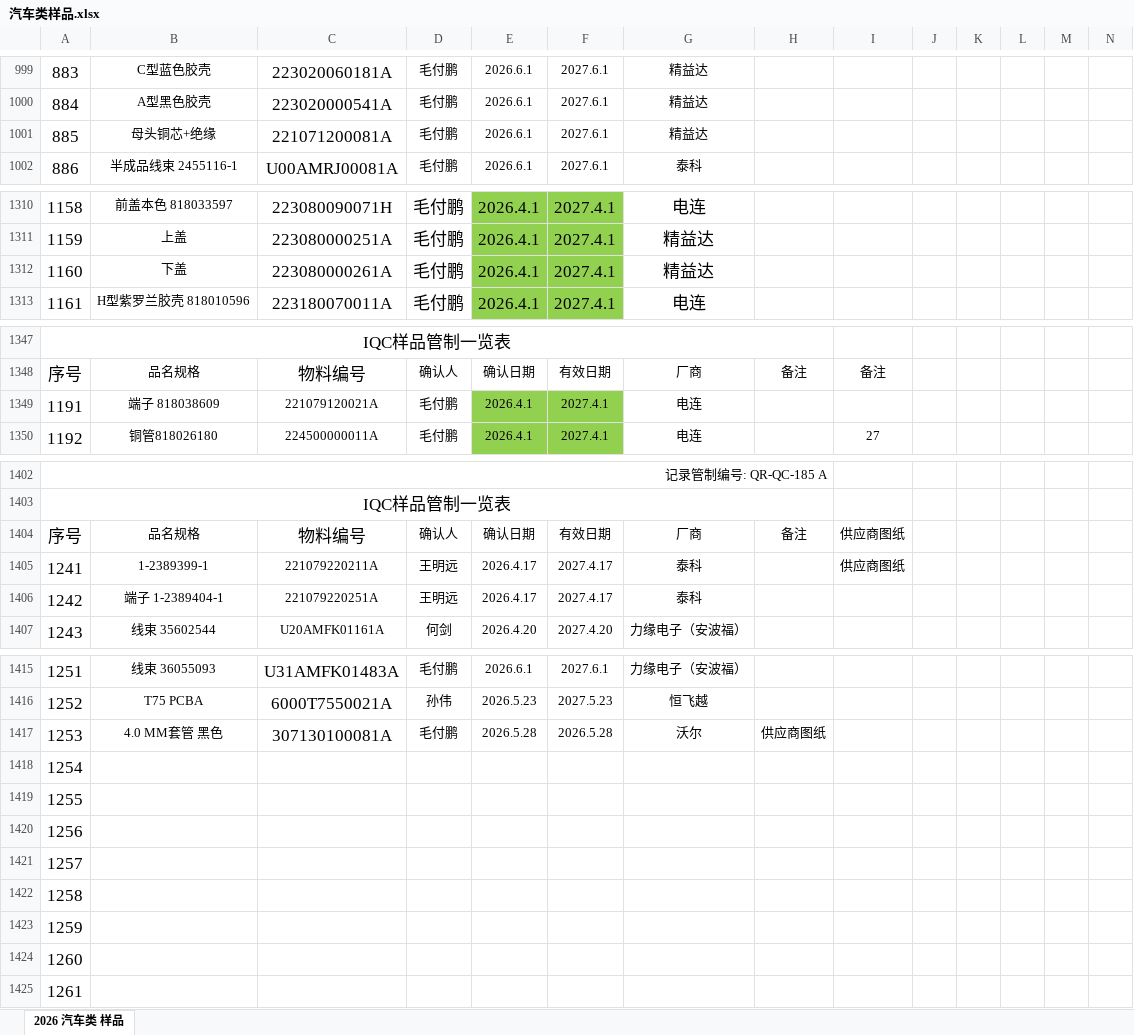
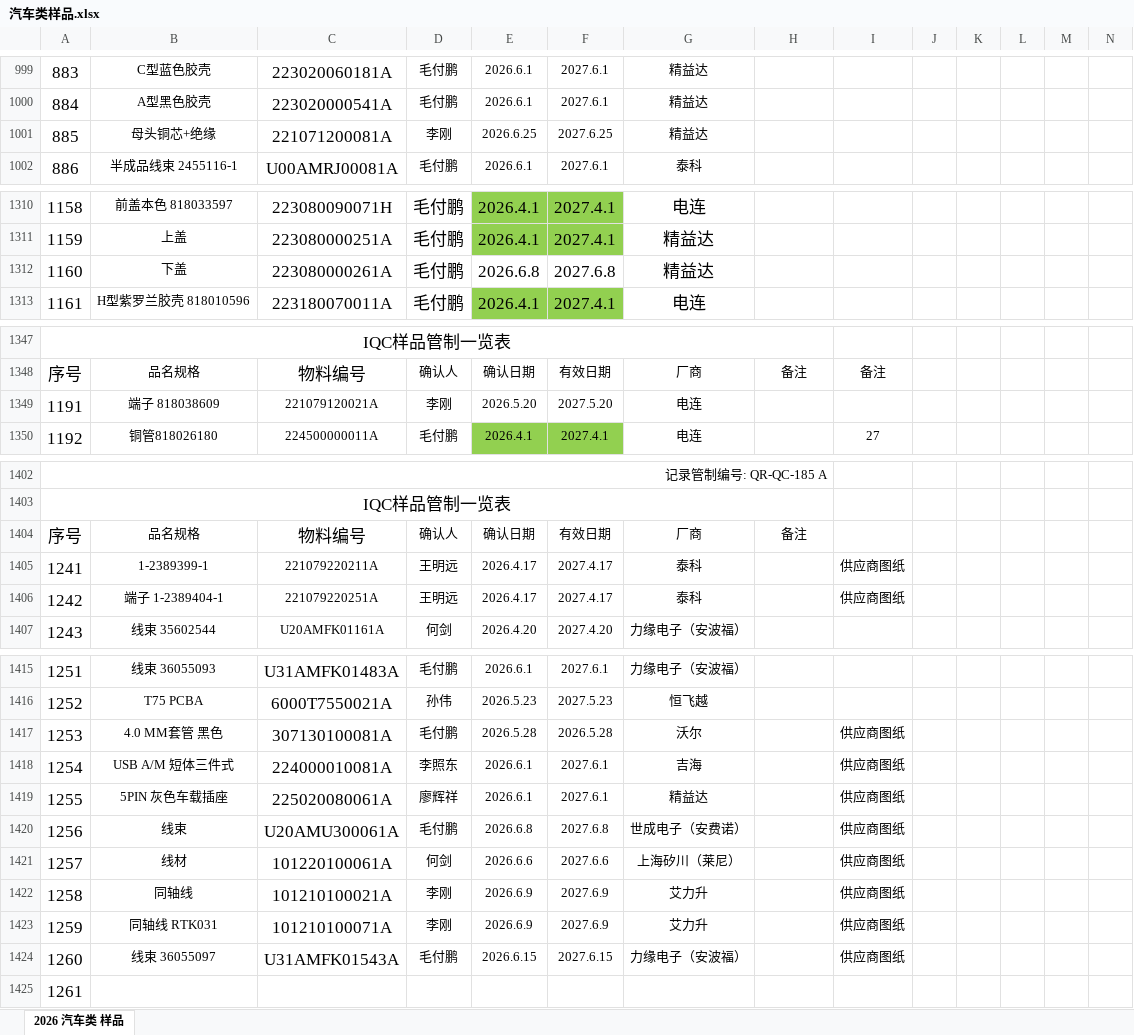
Before and after one commit to uiqc/uiqc.github.io, an Excel workbook: excel/汽车类样品.xlsx, sheet 2026 汽车类 样品, drawn as a sheet; only a part is shown, gaps mark what is left out; values as stored, in another font and other column widths than the file's, no borders; charts and pictures not drawn; removed rows and columns are numbered as before the commit, all else as after; rows hold the shown columns only; the diff covers the shown part only; the diff names each change by its address in the sheet, - before the commit and + after, or states it on an @@ line.

Commit message:
doc: 上传 2026年汽车类样品(1).xlsx 去更新 excel 文件: excel/汽车类样品.xlsx

```diff
--- a/excel/汽车类样品.xlsx (sheet 2026 汽车类 样品)
+++ b/excel/汽车类样品.xlsx (sheet 2026 汽车类 样品)
-D1001: 毛付鹏
+D1001: 李刚
-E1001: 2026.6.1
+E1001: 2026.6.25
-F1001: 2027.6.1
+F1001: 2027.6.25
-E1312: 2026.4.1
+E1312: 2026.6.8
-E1312:F1312 fill: #92D050
+E1312:F1312 fill: none
-F1312: 2027.4.1
+F1312: 2027.6.8
-D1349: 毛付鹏
+D1349: 李刚
-E1349: 2026.4.1
+E1349: 2026.5.20
-E1349:F1349 fill: #92D050
+E1349:F1349 fill: none
-F1349: 2027.4.1
+F1349: 2027.5.20
-I1404: 供应商图纸
+I1404: (empty)
-I1406: (empty)
+I1406: 供应商图纸
-H1417: 供应商图纸
+H1417: (empty)
-I1417: (empty)
+I1417: 供应商图纸
-row 1418: 1254
-row 1419: 1255
-row 1420: 1256
-row 1421: 1257
-row 1422: 1258
-row 1423: 1259
-row 1424: 1260
+row 1418: 1254 | USB A/M 短体三件式 | 224000010081A | 李照东 | 2026.6.1 | 2027.6.1 | 吉海 |  | 供应商图纸
+row 1419: 1255 | 5PIN 灰色车载插座 | 225020080061A | 廖辉祥 | 2026.6.1 | 2027.6.1 | 精益达 |  | 供应商图纸
+row 1420: 1256 | 线束 | U20AMU300061A | 毛付鹏 | 2026.6.8 | 2027.6.8 | 世成电子（安费诺） |  | 供应商图纸
+row 1421: 1257 | 线材 | 101220100061A | 何剑 | 2026.6.6 | 2027.6.6 | 上海矽川（莱尼） |  | 供应商图纸
+row 1422: 1258 | 同轴线 | 101210100021A | 李刚 | 2026.6.9 | 2027.6.9 | 艾力升 |  | 供应商图纸
+row 1423: 1259 | 同轴线 RTK031 | 101210100071A | 李刚 | 2026.6.9 | 2027.6.9 | 艾力升 |  | 供应商图纸
+row 1424: 1260 | 线束 36055097 | U31AMFK01543A | 毛付鹏 | 2026.6.15 | 2027.6.15 | 力缘电子（安波福） |  | 供应商图纸
```
Also changed, not shown: 1 edited cell elsewhere in this sheet.
